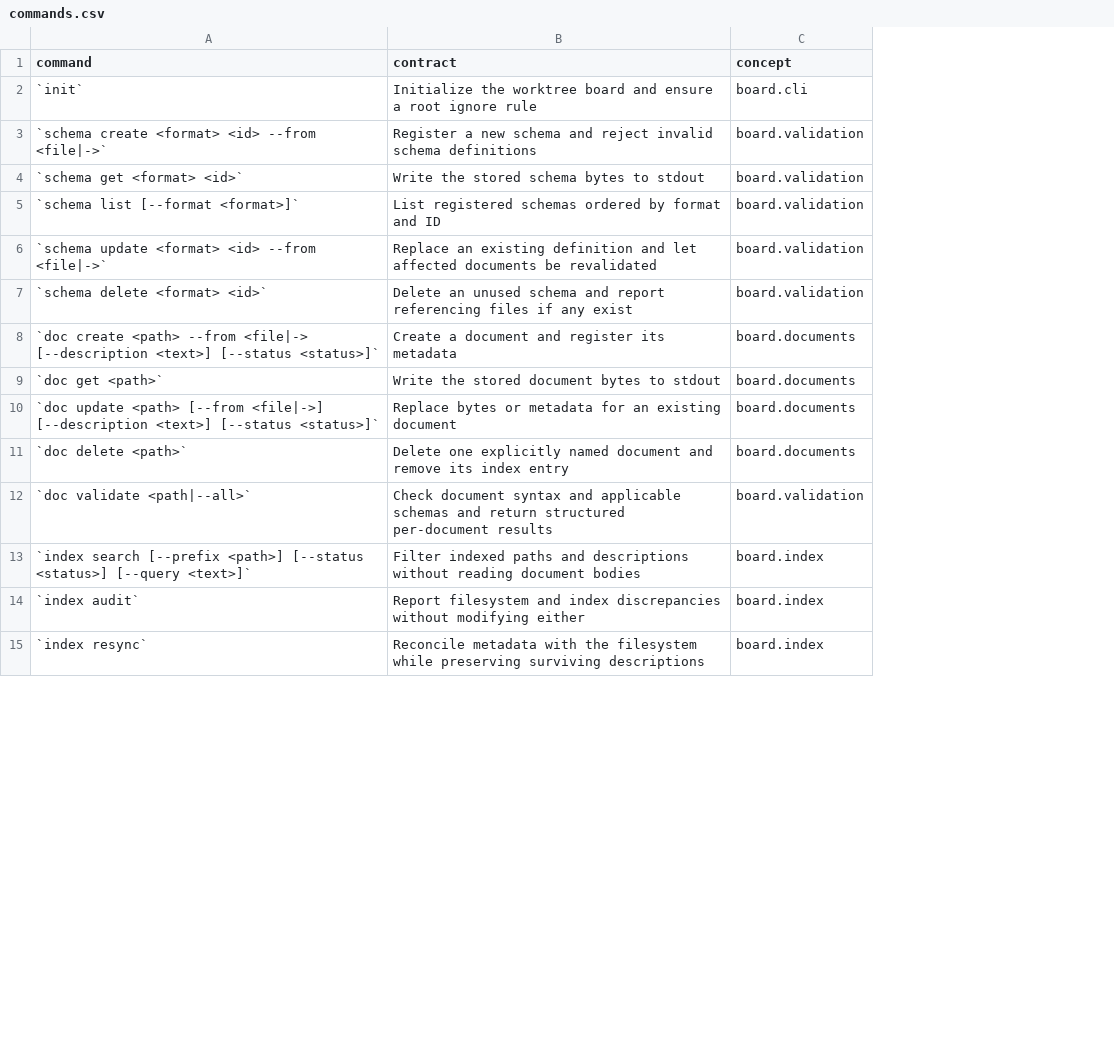
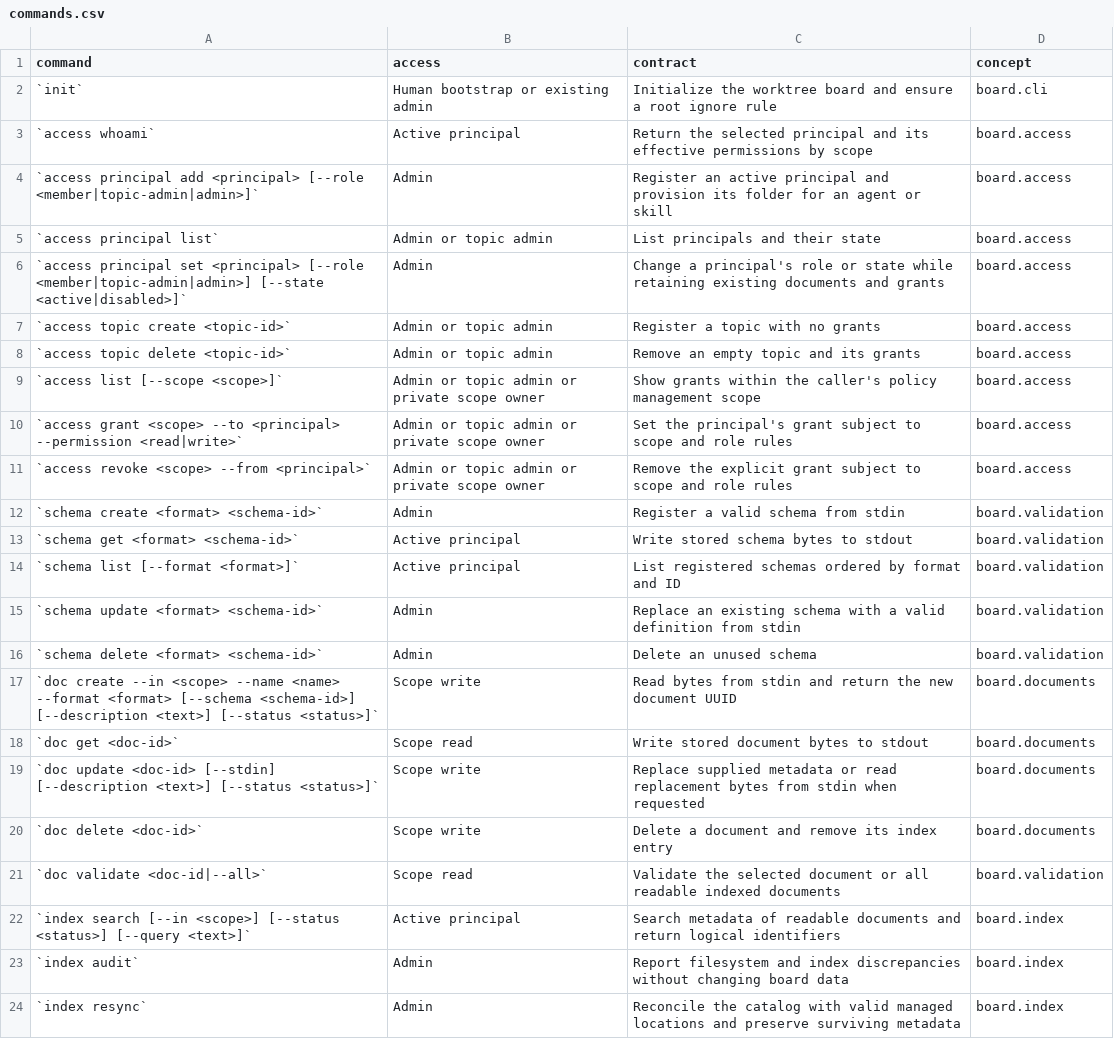
Before and after one commit to flarebyte/gh-corkboard, a CSV file: doc/design-meta/examples/commands.csv, drawn as a sheet; only a part is shown; addresses are those after the commit; the diff covers the shown part only; the diff names each change by its address in the sheet, - before the commit and + after, or states it on an @@ line.

Commit message:
Adds granted access

```diff
--- a/doc/design-meta/examples/commands.csv
+++ b/doc/design-meta/examples/commands.csv
+column B (access), row 2: Human bootstrap or existing admin; rows 12-24: Admin | Active principal | Active principal | Admin | Admin | Scope write | Scope read | Scope write | Scope write | Scope read | Active principal | Admin | Admin
+row 3: `access whoami` | Active principal | Return the selected principal and its effective permissions by scope | board.access
+row 4: `access principal add <principal> [--role <member|topic-admin|admin>]` | Admin | Register an active principal and provision its folder for an agent or skill | board.access
+row 5: `access principal list` | Admin or topic admin | List principals and their state | board.access
+row 6: `access principal set <principal> [--role <member|topic-admin|admin>] [--state <active|disabled>]` | Admin | Change a principal's role or state while retaining existing documents and grants | board.access
+row 7: `access topic create <topic-id>` | Admin or topic admin | Register a topic with no grants | board.access
+row 8: `access topic delete <topic-id>` | Admin or topic admin | Remove an empty topic and its grants | board.access
+row 9: `access list [--scope <scope>]` | Admin or topic admin or private scope owner | Show grants within the caller's policy management scope | board.access
+row 10: `access grant <scope> --to <principal> --permission <read|write>` | Admin or topic admin or private scope owner | Set the principal's grant subject to scope and role rules | board.access
+row 11: `access revoke <scope> --from <principal>` | Admin or topic admin or private scope owner | Remove the explicit grant subject to scope and role rules | board.access
-A12 (command): `schema create <format> <id> --from <file|->`
+A12 (command): `schema create <format> <schema-id>`
-C12 (contract): Register a new schema and reject invalid schema definitions
+C12 (contract): Register a valid schema from stdin
-A13 (command): `schema get <format> <id>`
+A13 (command): `schema get <format> <schema-id>`
-C13 (contract): Write the stored schema bytes to stdout
+C13 (contract): Write stored schema bytes to stdout
-A15 (command): `schema update <format> <id> --from <file|->`
+A15 (command): `schema update <format> <schema-id>`
-C15 (contract): …an existing definition and let affected documents be revalidated
+C15 (contract): …an existing schema with a valid definition from stdin
-A16 (command): `schema delete <format> <id>`
+A16 (command): `schema delete <format> <schema-id>`
-C16 (contract): Delete an unused schema and report referencing files if any exist
+C16 (contract): Delete an unused schema
-A17 (command): `doc create <path> --from <file|-> [--description <text>]…
+A17 (command): `doc create --in <scope> --name <name> --format <format> [--schema <schema-id>] [--description <text>]…
-C17 (contract): Create a document and register its metadata
+C17 (contract): Read bytes from stdin and return the new document UUID
-A18 (command): `doc get <path>`
+A18 (command): `doc get <doc-id>`
-C18 (contract): Write the stored document bytes to stdout
+C18 (contract): Write stored document bytes to stdout
-A19 (command): `doc update <path> [--from <file|->] [--description <text>]…
+A19 (command): `doc update <doc-id> [--stdin] [--description <text>]…
-C19 (contract): Replace bytes or metadata for an existing document
+C19 (contract): Replace supplied metadata or read replacement bytes from stdin when requested
-A20 (command): `doc delete <path>`
+A20 (command): `doc delete <doc-id>`
-C20 (contract): Delete one explicitly named document and…
+C20 (contract): Delete a document and…
-A21 (command): `doc validate <path|--all>`
+A21 (command): `doc validate <doc-id|--all>`
-C21 (contract): Check document syntax and applicable schemas and return structured per-document results
+C21 (contract): Validate the selected document or all readable indexed documents
-A22 (command): `index search [--prefix <path>] [--status <status>]…
+A22 (command): `index search [--in <scope>] [--status <status>]…
-C22 (contract): Filter indexed paths and descriptions without reading document bodies
+C22 (contract): Search metadata of readable documents and return logical identifiers
-C23 (contract): …discrepancies without modifying either
+C23 (contract): …discrepancies without changing board data
-C24 (contract): Reconcile metadata with the filesystem while preserving surviving descriptions
+C24 (contract): Reconcile the catalog with valid managed locations and preserve surviving metadata
```
Also changed, not shown: 3 edited cells elsewhere in this file, doc/design-meta/examples/concepts.csv, doc/design-meta/examples/usecases.csv, 4 other files.
